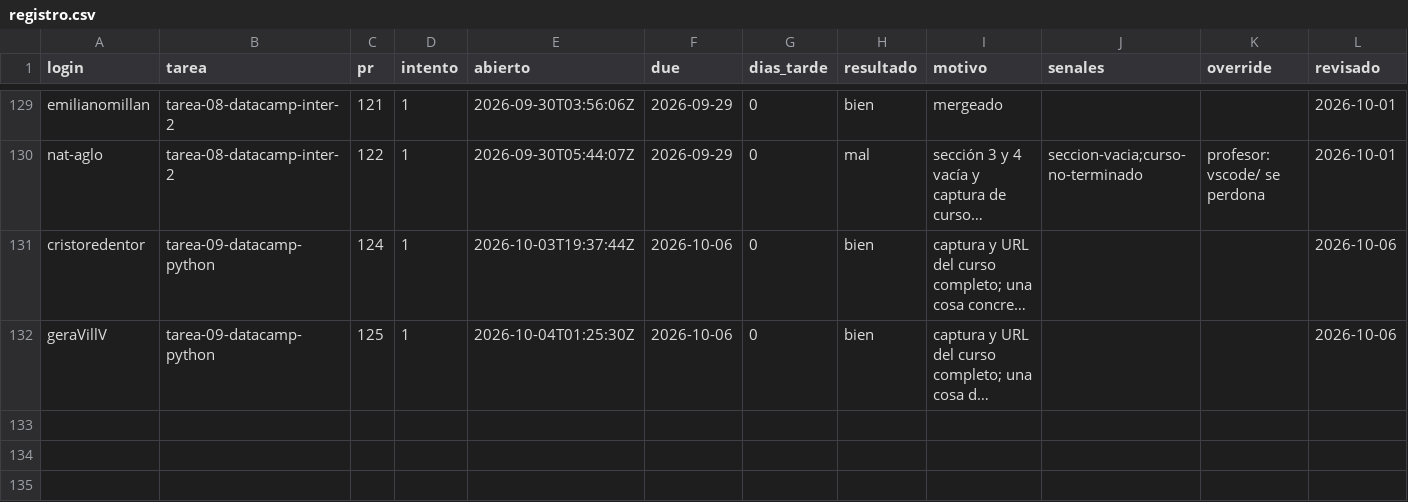
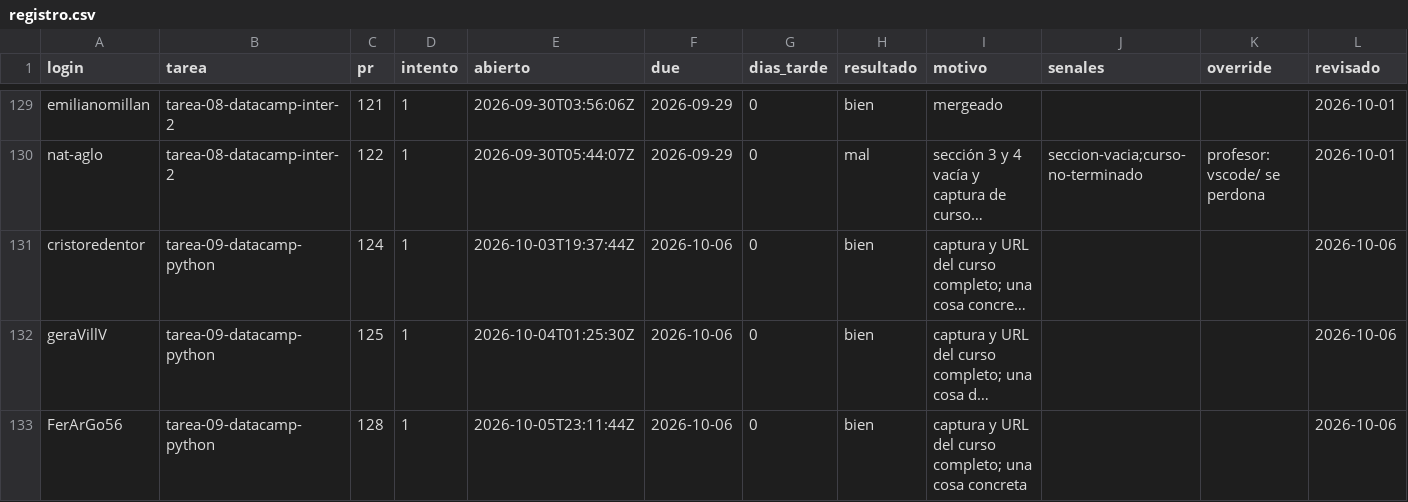
Before and after one commit to raya-lucaria/fdd_o26, a CSV file: registro.csv, drawn as a sheet; only a part is shown, gaps mark what is left out; long unchanged cells end in …; the diff names each change by its address in the sheet, - before the commit and + after, or states it on an @@ line.

Commit message:
registro: FerArGo56 tarea-09-datacamp-python #128 bien

```diff
--- a/registro.csv
+++ b/registro.csv
+row 133: FerArGo56 | tarea-09-datacamp-python | 128 | 1 | 2026-10-05T23:11:44Z | 2026-10-06 | 0 | bien | captura y URL del curso completo; una cosa concreta |  |  | 2026-10-06
```
